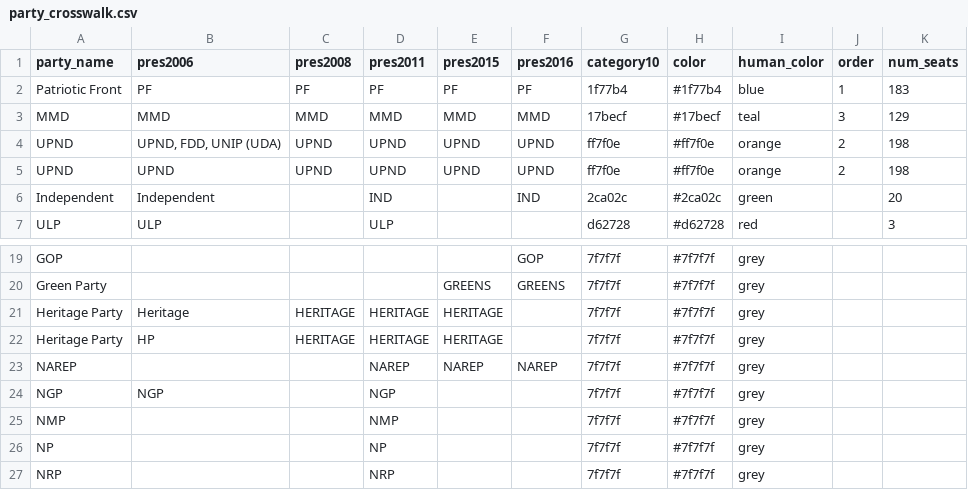
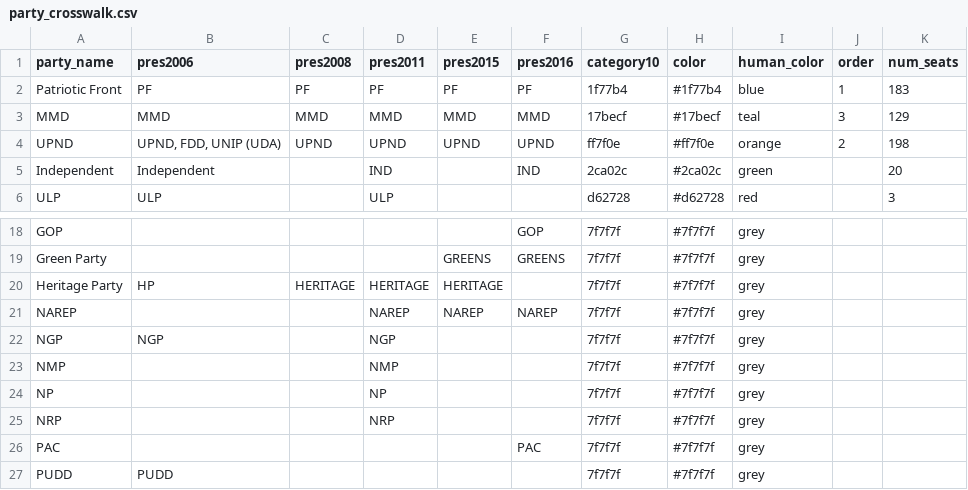
Before and after one commit to tessam30/Zambia, a CSV file: party_crosswalk.csv, drawn as a sheet; only a part is shown, gaps mark what is left out; the shorter side is filled out with more unchanged rows; the diff names each change by its address in the sheet, - before the commit and + after, or states it on an @@ line.

Commit message:
fix party matching b/w years; avoid double counting

```diff
--- a/party_crosswalk.csv
+++ b/party_crosswalk.csv
-row 5: UPND | UPND | UPND | UPND | UPND | UPND | ff7f0e | #ff7f0e | orange | 2 | 198
-row 21: Heritage Party | Heritage | HERITAGE | HERITAGE | HERITAGE |  | 7f7f7f | #7f7f7f | grey
```
Also changed, not shown: 1 other file.
